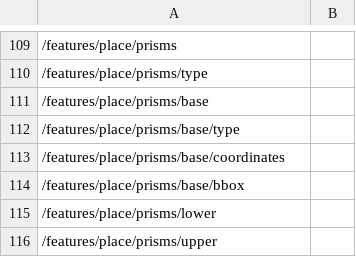
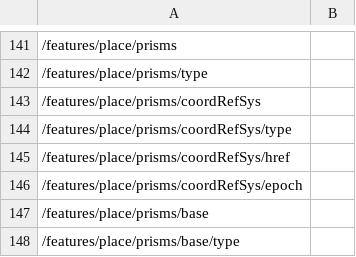
Before and after one commit to qtl-bodc/ogcincubator-bblocks-examples, a TSV file: build/annotated/bbr/examples/observation/vectorObservationFeature/_visited_properties.tsv, drawn as a sheet; only a part is shown, gaps mark what is left out; the shorter side is filled out with more unchanged rows; the diff covers the shown part only; the diff names each change by its address in the sheet, - before the commit and + after, or states it on an @@ line.

```diff
--- a/build/annotated/bbr/examples/observation/vectorObservationFeature/_visited_properties.tsv
+++ b/build/annotated/bbr/examples/observation/vectorObservationFeature/_visited_properties.tsv
+row 143: /features/place/prisms/coordRefSys
+row 144: /features/place/prisms/coordRefSys/type
+row 145: /features/place/prisms/coordRefSys/href
+row 146: /features/place/prisms/coordRefSys/epoch
```
Also changed, not shown: 44 added rows and 8 edited cells elsewhere in this file, build/annotated/bbr/examples/observation/vectorObservation/_visited_properties.tsv, 34 other files.
